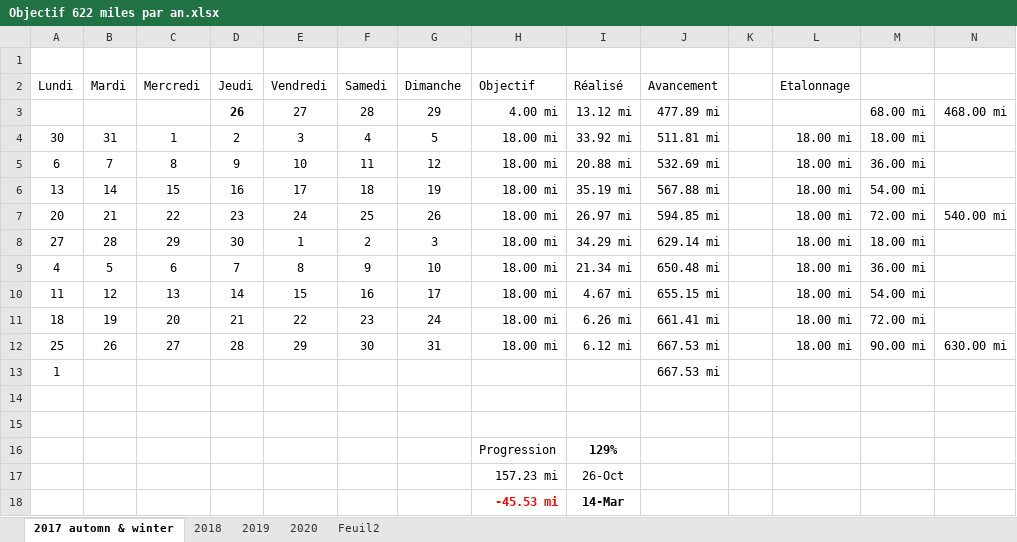
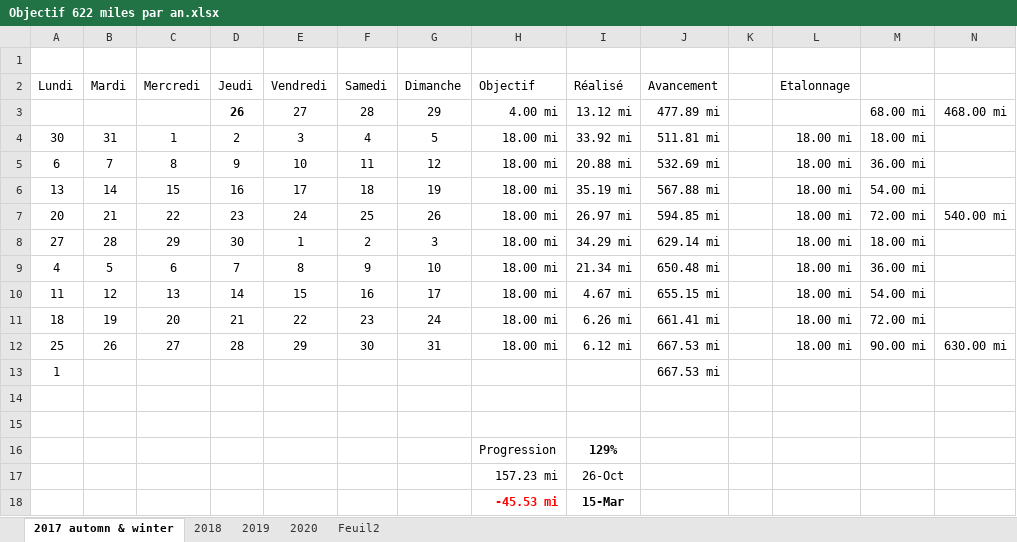
Before and after one commit to yakobibus/Essais, an Excel workbook: Src/622 miles/Objectif 622 miles par an.xlsx, sheet 2017 automn & winter, drawn as a sheet; values as stored, in another font and other column widths than the file's, no borders; conditional formats and table styles not drawn; the diff names each change by its address in the sheet, - before the commit and + after, or states it on an @@ line.

```diff
--- a/Src/622 miles/Objectif 622 miles par an.xlsx (sheet 2017 automn & winter)
+++ b/Src/622 miles/Objectif 622 miles par an.xlsx (sheet 2017 automn & winter)
-I18 (Réalisé): 14-Mar
+I18 (Réalisé): 15-Mar
```
Also changed, not shown: sheet 2020.
